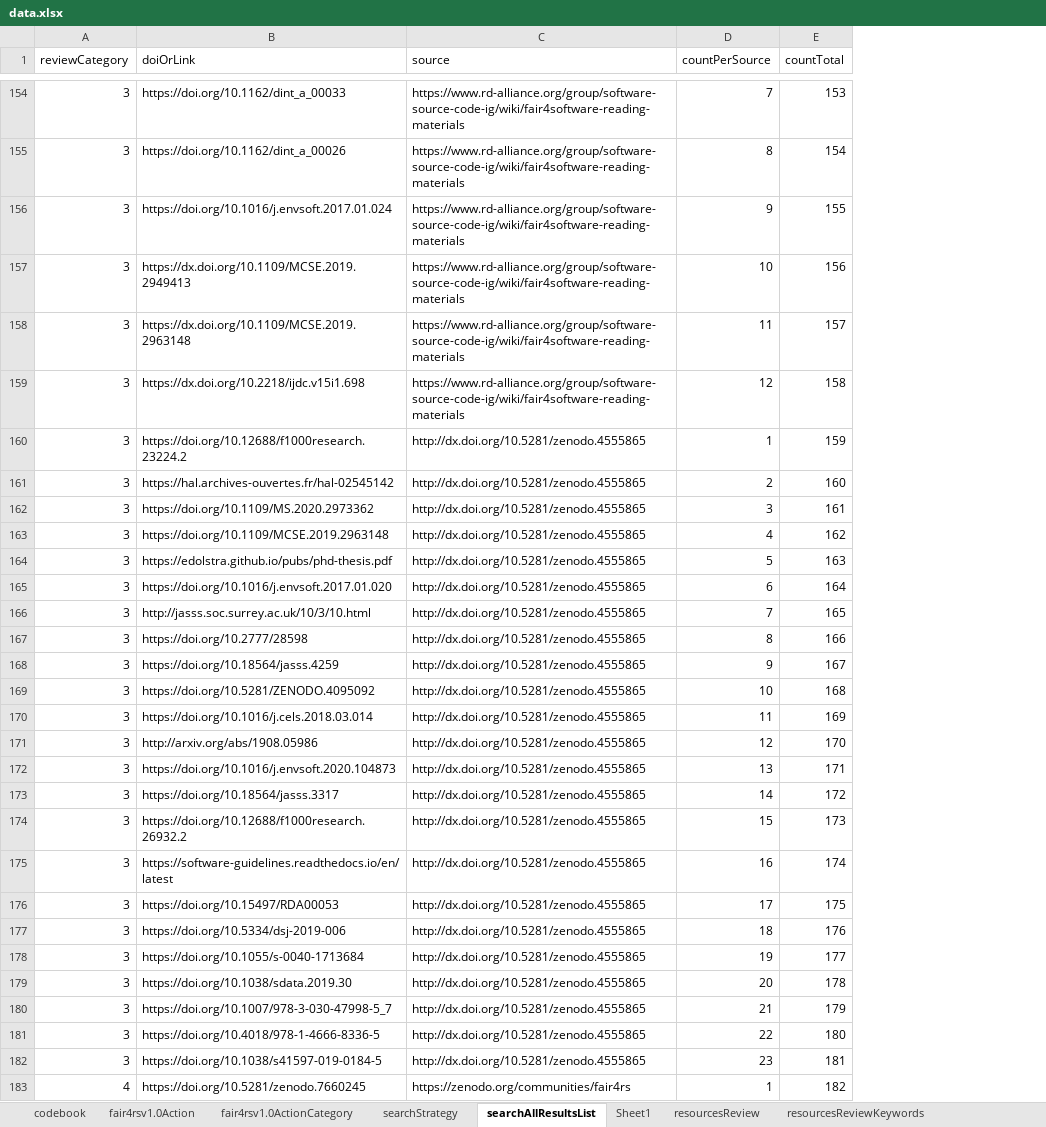
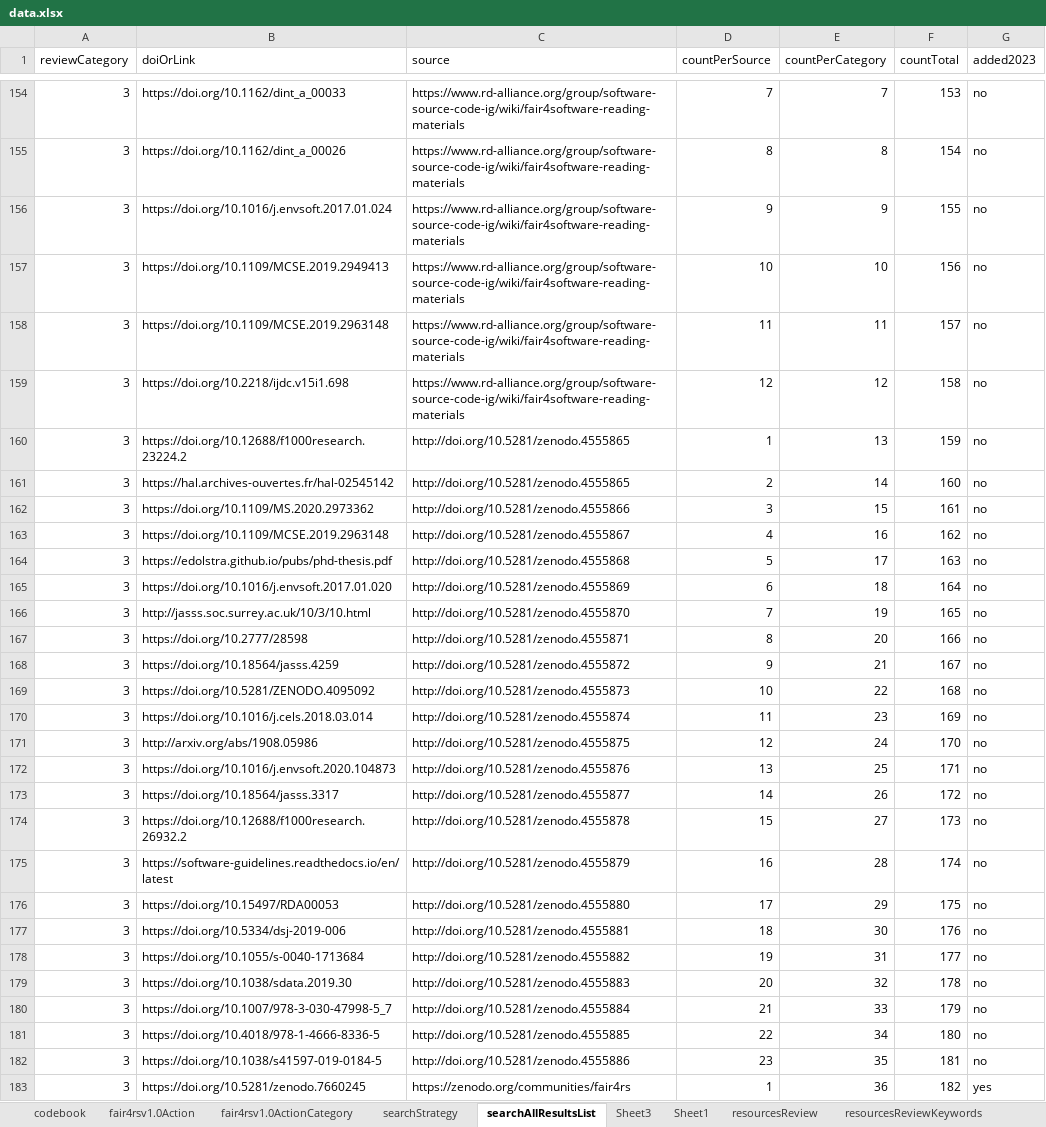
Before and after one commit to FAIR-BioRS/Data, an Excel workbook: docs/data.xlsx, sheet searchAllResultsList, drawn as a sheet; only a part is shown, gaps mark what is left out; values as stored, in another font and other column widths than the file's, no cell formats; the diff covers the shown part only; the diff names each change by its address in the sheet, - before the commit and + after, or states it on an @@ line.

```diff
--- a/docs/data.xlsx (sheet searchAllResultsList)
+++ b/docs/data.xlsx (sheet searchAllResultsList)
+sheet tab: Sheet3
+column E (countPerCategory), rows 154-183: 7 | 8 | 9 | 10 | 11 | 12 | 13 | 14 | 15 | 16 | 17 | 18 | 19 | 20 | 21 | 22 | 23 | 24 | 25 | 26 | 27 | 28 | 29 | 30 | 31 | 32 | 33 | 34 | 35 | 36
+column G (added2023), rows 154-183: no | no | no | no | no | no | no | no | no | no | no | no | no | no | no | no | no | no | no | no | no | no | no | no | no | no | no | no | no | yes
-B157 (doiOrLink): https://dx.doi.org/10.1109/MCSE.2019.2949413
+B157 (doiOrLink): https://doi.org/10.1109/MCSE.2019.2949413
-B158 (doiOrLink): https://dx.doi.org/10.1109/MCSE.2019.2963148
+B158 (doiOrLink): https://doi.org/10.1109/MCSE.2019.2963148
-B159 (doiOrLink): https://dx.doi.org/10.2218/ijdc.v15i1.698
+B159 (doiOrLink): https://doi.org/10.2218/ijdc.v15i1.698
-C160:C161 (source): http://dx.doi.org/10.5281/zenodo.4555865
+C160:C161 (source): http://doi.org/10.5281/zenodo.4555865
-C162 (source): http://dx.doi.org/10.5281/zenodo.4555865
+C162 (source): http://doi.org/10.5281/zenodo.4555866
-C163 (source): http://dx.doi.org/10.5281/zenodo.4555865
+C163 (source): http://doi.org/10.5281/zenodo.4555867
-C164 (source): http://dx.doi.org/10.5281/zenodo.4555865
+C164 (source): http://doi.org/10.5281/zenodo.4555868
-C165 (source): http://dx.doi.org/10.5281/zenodo.4555865
+C165 (source): http://doi.org/10.5281/zenodo.4555869
-C166 (source): http://dx.doi.org/10.5281/zenodo.4555865
+C166 (source): http://doi.org/10.5281/zenodo.4555870
-C167 (source): http://dx.doi.org/10.5281/zenodo.4555865
+C167 (source): http://doi.org/10.5281/zenodo.4555871
-C168 (source): http://dx.doi.org/10.5281/zenodo.4555865
+C168 (source): http://doi.org/10.5281/zenodo.4555872
-C169 (source): http://dx.doi.org/10.5281/zenodo.4555865
+C169 (source): http://doi.org/10.5281/zenodo.4555873
-C170 (source): http://dx.doi.org/10.5281/zenodo.4555865
+C170 (source): http://doi.org/10.5281/zenodo.4555874
-C171 (source): http://dx.doi.org/10.5281/zenodo.4555865
+C171 (source): http://doi.org/10.5281/zenodo.4555875
-C172 (source): http://dx.doi.org/10.5281/zenodo.4555865
+C172 (source): http://doi.org/10.5281/zenodo.4555876
-C173 (source): http://dx.doi.org/10.5281/zenodo.4555865
+C173 (source): http://doi.org/10.5281/zenodo.4555877
-C174 (source): http://dx.doi.org/10.5281/zenodo.4555865
+C174 (source): http://doi.org/10.5281/zenodo.4555878
-C175 (source): http://dx.doi.org/10.5281/zenodo.4555865
+C175 (source): http://doi.org/10.5281/zenodo.4555879
-C176 (source): http://dx.doi.org/10.5281/zenodo.4555865
+C176 (source): http://doi.org/10.5281/zenodo.4555880
-C177 (source): http://dx.doi.org/10.5281/zenodo.4555865
+C177 (source): http://doi.org/10.5281/zenodo.4555881
-C178 (source): http://dx.doi.org/10.5281/zenodo.4555865
+C178 (source): http://doi.org/10.5281/zenodo.4555882
-C179 (source): http://dx.doi.org/10.5281/zenodo.4555865
+C179 (source): http://doi.org/10.5281/zenodo.4555883
-C180 (source): http://dx.doi.org/10.5281/zenodo.4555865
+C180 (source): http://doi.org/10.5281/zenodo.4555884
-C181 (source): http://dx.doi.org/10.5281/zenodo.4555865
+C181 (source): http://doi.org/10.5281/zenodo.4555885
-C182 (source): http://dx.doi.org/10.5281/zenodo.4555865
+C182 (source): http://doi.org/10.5281/zenodo.4555886
-A183 (reviewCategory): 4
+A183 (reviewCategory): 3
```
Also changed, not shown: 90 edited cells elsewhere in this sheet, sheet Sheet1, sheet resourcesReview, sheet resourcesReviewKeywords, sheet searchStrategy, cell formats, formulas that keep their value.
